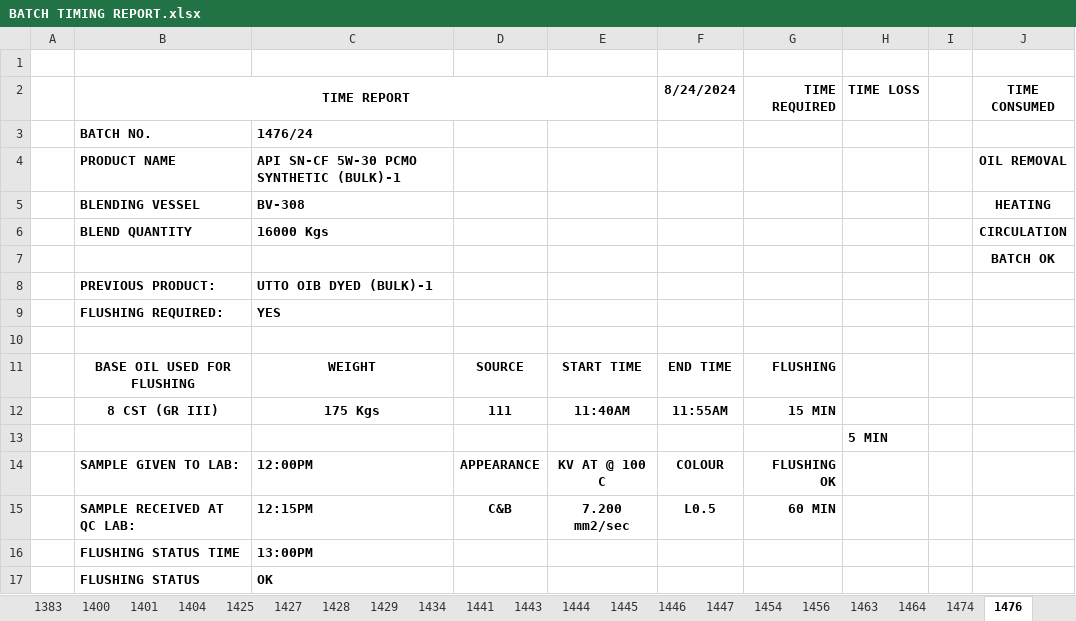
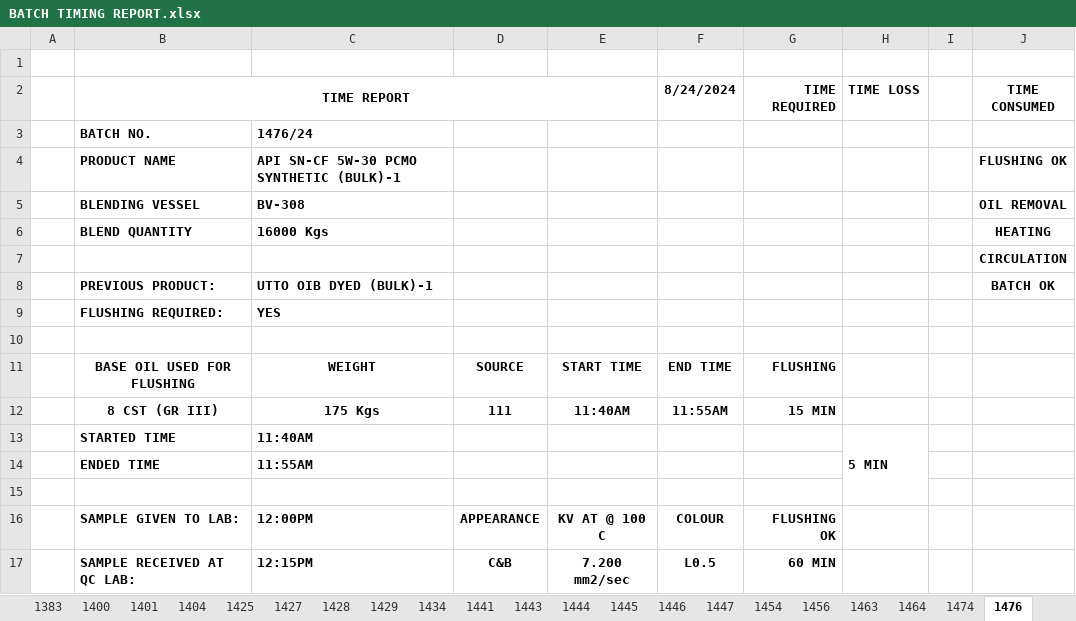
Before and after one commit to shri2901/Report, an Excel workbook: BATCH TIMING REPORT.xlsx, sheet 1476, drawn as a sheet; only a part is shown; the shorter side is filled out with more unchanged rows; values as stored, in another font and other column widths than the file's, no borders; addresses are those after the commit; the diff names each change by its address in the sheet, - before the commit and + after, or states it on an @@ line.

```diff
--- a/BATCH TIMING REPORT.xlsx (sheet 1476)
+++ b/BATCH TIMING REPORT.xlsx (sheet 1476)
-J4 (TIME CONSUMED): OIL REMOVAL
+J4 (TIME CONSUMED): FLUSHING OK
-J5 (TIME CONSUMED): HEATING
+J5 (TIME CONSUMED): OIL REMOVAL
-J6 (TIME CONSUMED): CIRCULATION
+J6 (TIME CONSUMED): HEATING
-J7 (TIME CONSUMED): BATCH OK
+J7 (TIME CONSUMED): CIRCULATION
-J8 (TIME CONSUMED): (empty)
+J8 (TIME CONSUMED): BATCH OK
+row 13:  | STARTED TIME | 11:40AM |  |  |  |  | 5 MIN
+row 14:  | ENDED TIME | 11:55AM
-H15 (TIME LOSS): 5 MIN
+H15 (TIME LOSS): (empty)
```
Also changed, not shown: sheet 1505, sheet 1401, sheet 1447, sheet 1370, sheet 1504, sheet 1381, 4 more sheets.
